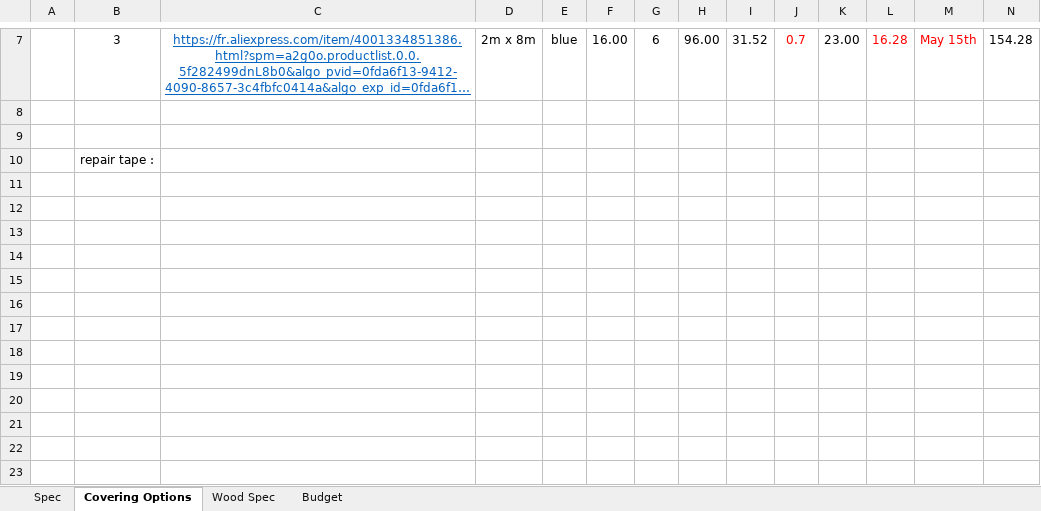
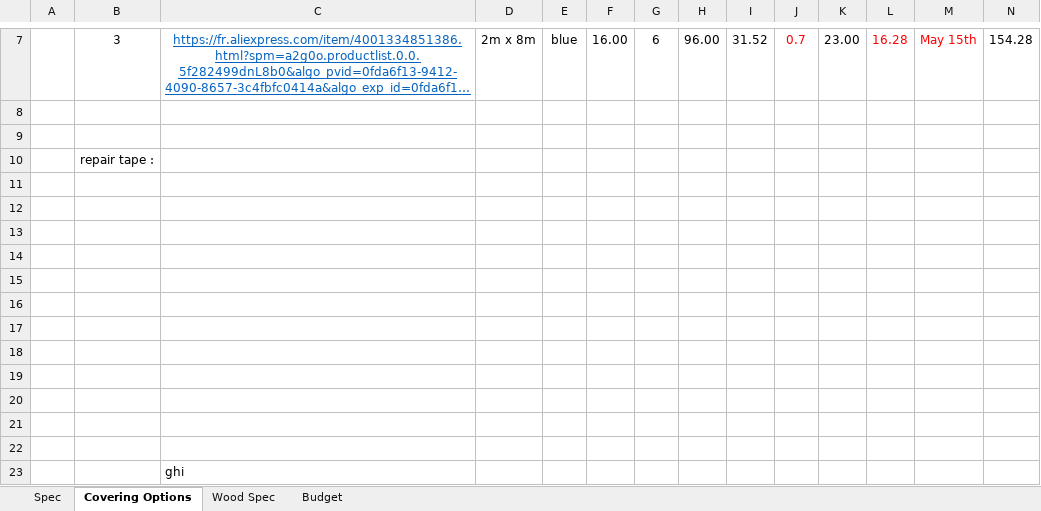
Before and after one commit to fabfarm/Docs, an Excel workbook: Projects/New_geodome/geodome.xlsx, sheet Covering Options, drawn as a sheet; only a part is shown, gaps mark what is left out; long unchanged cells end in …; values as stored, in another font and other column widths than the file's, no borders; table styles not drawn; the diff names each change by its address in the sheet, - before the commit and + after, or states it on an @@ line.

```diff
--- a/Projects/New_geodome/geodome.xlsx (sheet Covering Options)
+++ b/Projects/New_geodome/geodome.xlsx (sheet Covering Options)
+row 11: (empty)
+row 12: (empty)
+row 13: (empty)
+row 14: (empty)
+row 15: (empty)
+row 16: (empty)
+row 17: (empty)
+row 18: (empty)
+row 19: (empty)
+row 20: (empty)
+row 21: (empty)
+row 22: (empty)
+row 23:  |  | ghi
```
Also changed, not shown: 3 other files.
